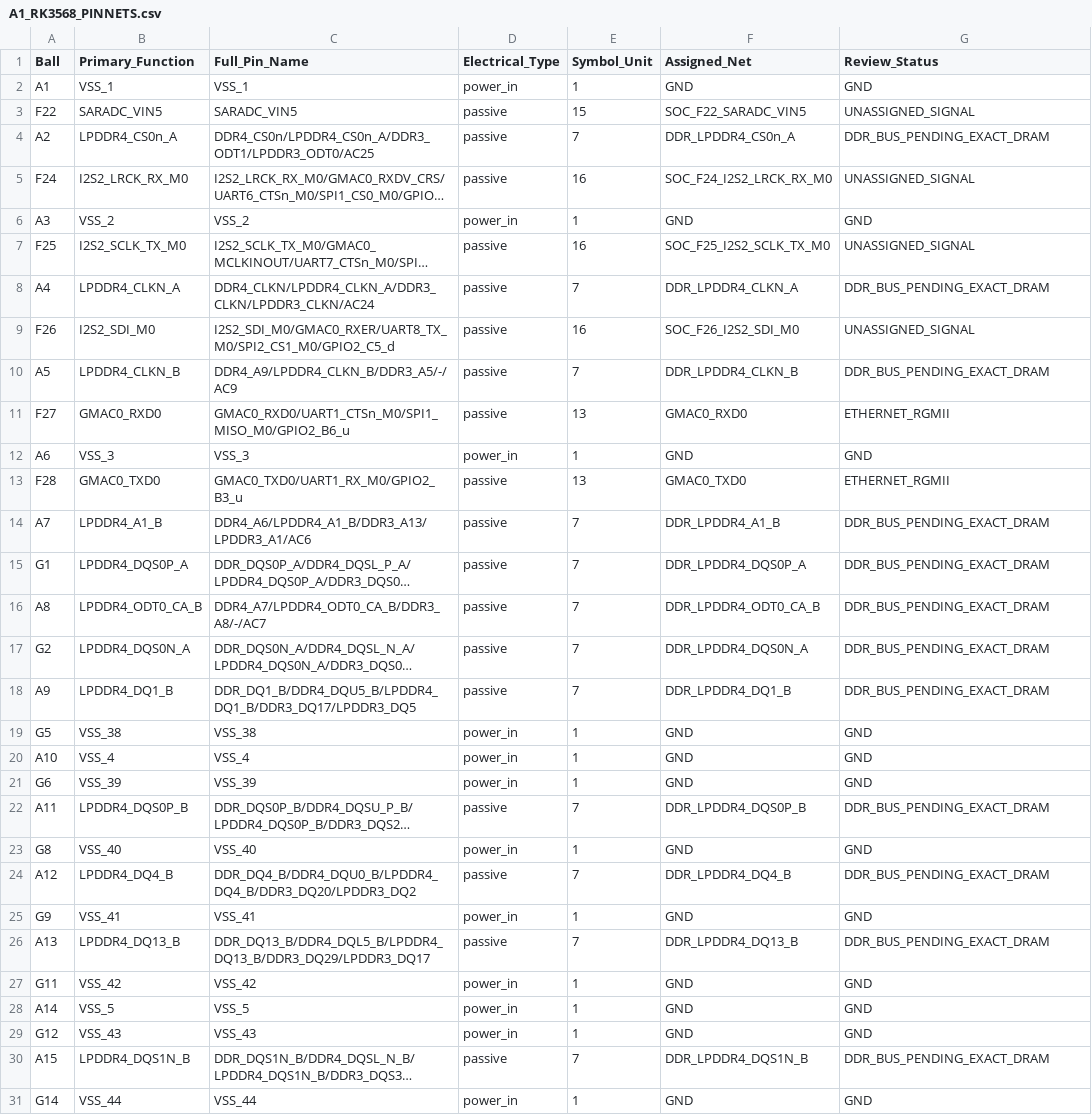
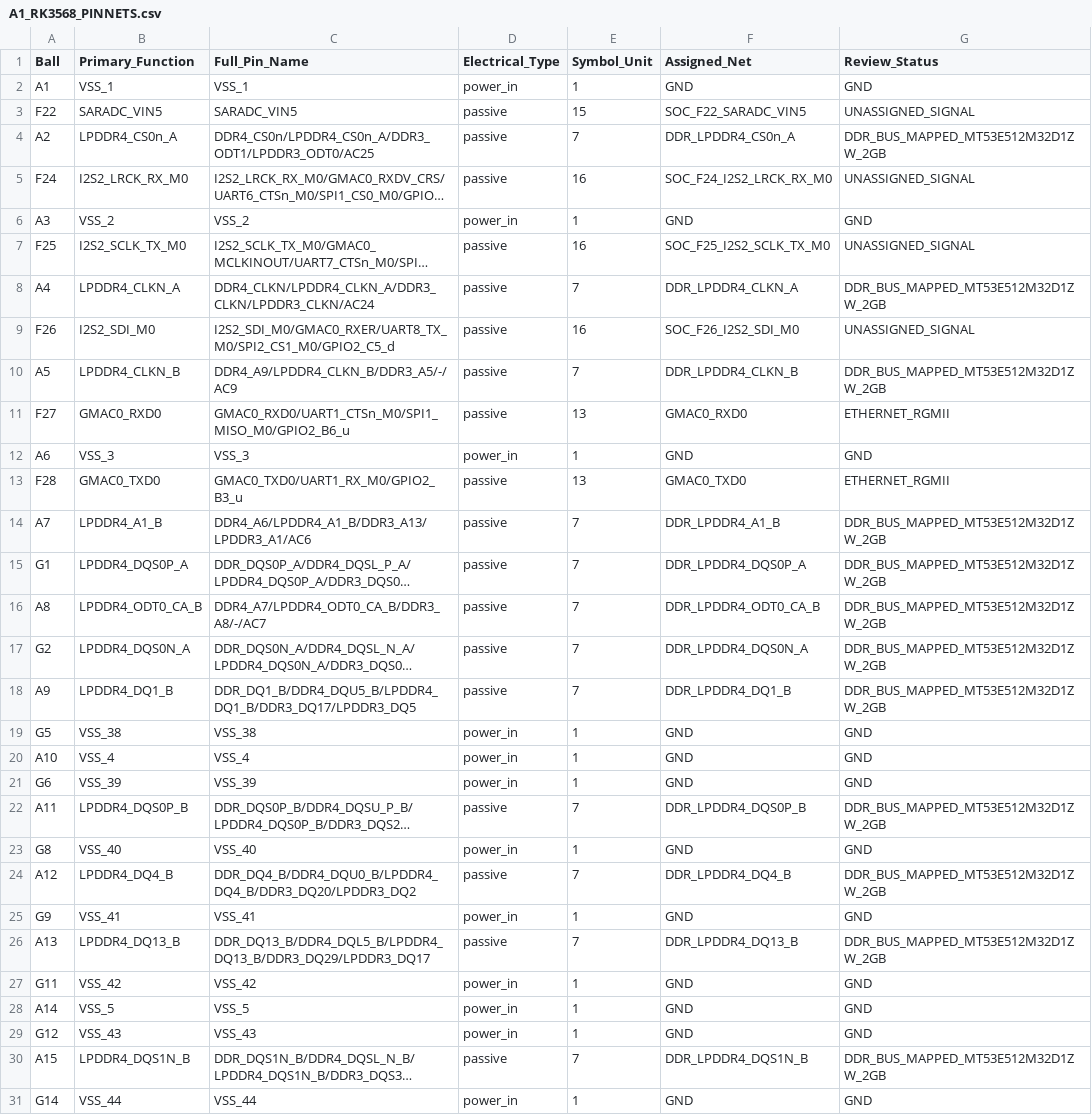
Before and after one commit to huiw11512-dotcom/kicad_online, a CSV file: hardware/kicad/A1_RK3568_PINNETS.csv, drawn as a sheet; only a part is shown; long unchanged cells end in …; the diff covers the shown part only; the diff names each change by its address in the sheet, - before the commit and + after, or states it on an @@ line.

```diff
--- a/hardware/kicad/A1_RK3568_PINNETS.csv
+++ b/hardware/kicad/A1_RK3568_PINNETS.csv
-G4 (Review_Status): DDR_BUS_PENDING_EXACT_DRAM
+G4 (Review_Status): DDR_BUS_MAPPED_MT53E512M32D1ZW_2GB
-G8 (Review_Status): DDR_BUS_PENDING_EXACT_DRAM
+G8 (Review_Status): DDR_BUS_MAPPED_MT53E512M32D1ZW_2GB
-G10 (Review_Status): DDR_BUS_PENDING_EXACT_DRAM
+G10 (Review_Status): DDR_BUS_MAPPED_MT53E512M32D1ZW_2GB
-G14:G18 (Review_Status): DDR_BUS_PENDING_EXACT_DRAM
+G14:G18 (Review_Status): DDR_BUS_MAPPED_MT53E512M32D1ZW_2GB
-G22 (Review_Status): DDR_BUS_PENDING_EXACT_DRAM
+G22 (Review_Status): DDR_BUS_MAPPED_MT53E512M32D1ZW_2GB
-G24 (Review_Status): DDR_BUS_PENDING_EXACT_DRAM
+G24 (Review_Status): DDR_BUS_MAPPED_MT53E512M32D1ZW_2GB
-G26 (Review_Status): DDR_BUS_PENDING_EXACT_DRAM
+G26 (Review_Status): DDR_BUS_MAPPED_MT53E512M32D1ZW_2GB
-G30 (Review_Status): DDR_BUS_PENDING_EXACT_DRAM
+G30 (Review_Status): DDR_BUS_MAPPED_MT53E512M32D1ZW_2GB
```
Also changed, not shown: 61 edited cells elsewhere in this file.
